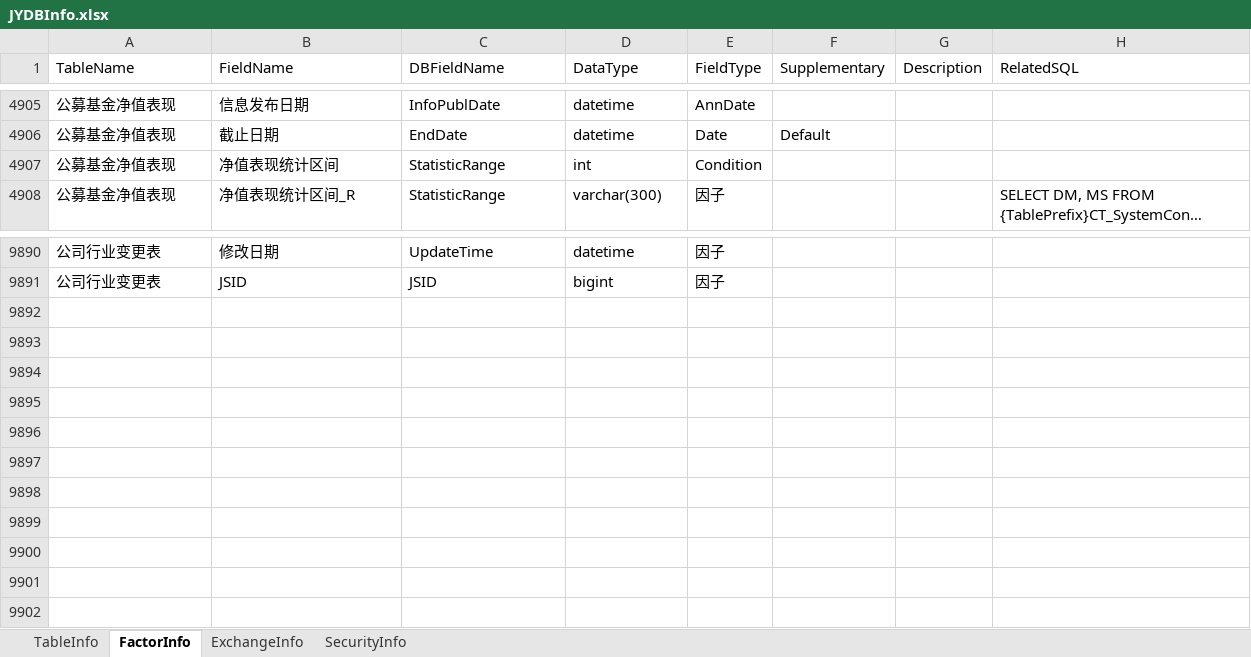
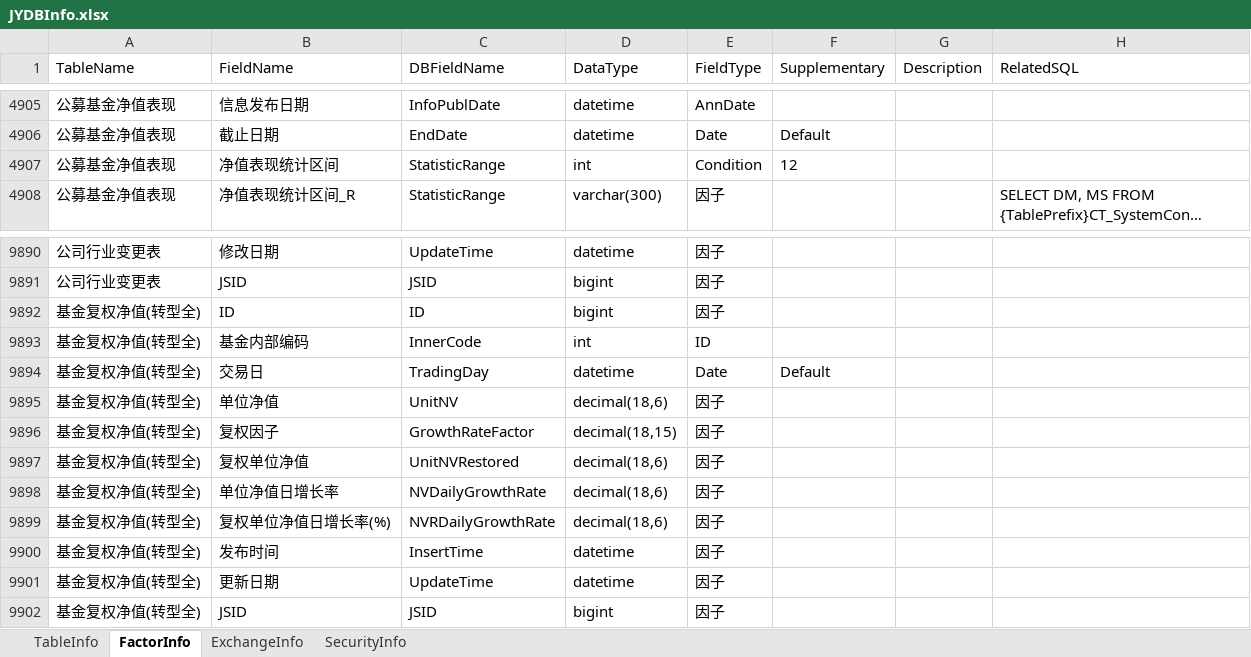
Before and after one commit to Scorpi000/QuantStudio, an Excel workbook: QuantStudio/Resource/JYDBInfo.xlsx, sheet FactorInfo, drawn as a sheet; only a part is shown, gaps mark what is left out; long unchanged cells end in …; values as stored, in another font and other column widths than the file's, no borders; the diff names each change by its address in the sheet, - before the commit and + after, or states it on an @@ line.

```diff
--- a/QuantStudio/Resource/JYDBInfo.xlsx (sheet FactorInfo)
+++ b/QuantStudio/Resource/JYDBInfo.xlsx (sheet FactorInfo)
-F4907 (Supplementary): (empty)
+F4907 (Supplementary): 12
+row 9892: 基金复权净值(转型全) | ID | ID | bigint | 因子
+row 9893: 基金复权净值(转型全) | 基金内部编码 | InnerCode | int | ID
+row 9894: 基金复权净值(转型全) | 交易日 | TradingDay | datetime | Date | Default
+row 9895: 基金复权净值(转型全) | 单位净值 | UnitNV | decimal(18,6) | 因子
+row 9896: 基金复权净值(转型全) | 复权因子 | GrowthRateFactor | decimal(18,15) | 因子
+row 9897: 基金复权净值(转型全) | 复权单位净值 | UnitNVRestored | decimal(18,6) | 因子
+row 9898: 基金复权净值(转型全) | 单位净值日增长率 | NVDailyGrowthRate | decimal(18,6) | 因子
+row 9899: 基金复权净值(转型全) | 复权单位净值日增长率(%) | NVRDailyGrowthRate | decimal(18,6) | 因子
+row 9900: 基金复权净值(转型全) | 发布时间 | InsertTime | datetime | 因子
+row 9901: 基金复权净值(转型全) | 更新日期 | UpdateTime | datetime | 因子
+row 9902: 基金复权净值(转型全) | JSID | JSID | bigint | 因子
```
Also changed, not shown: sheet TableInfo, 5 other files.
